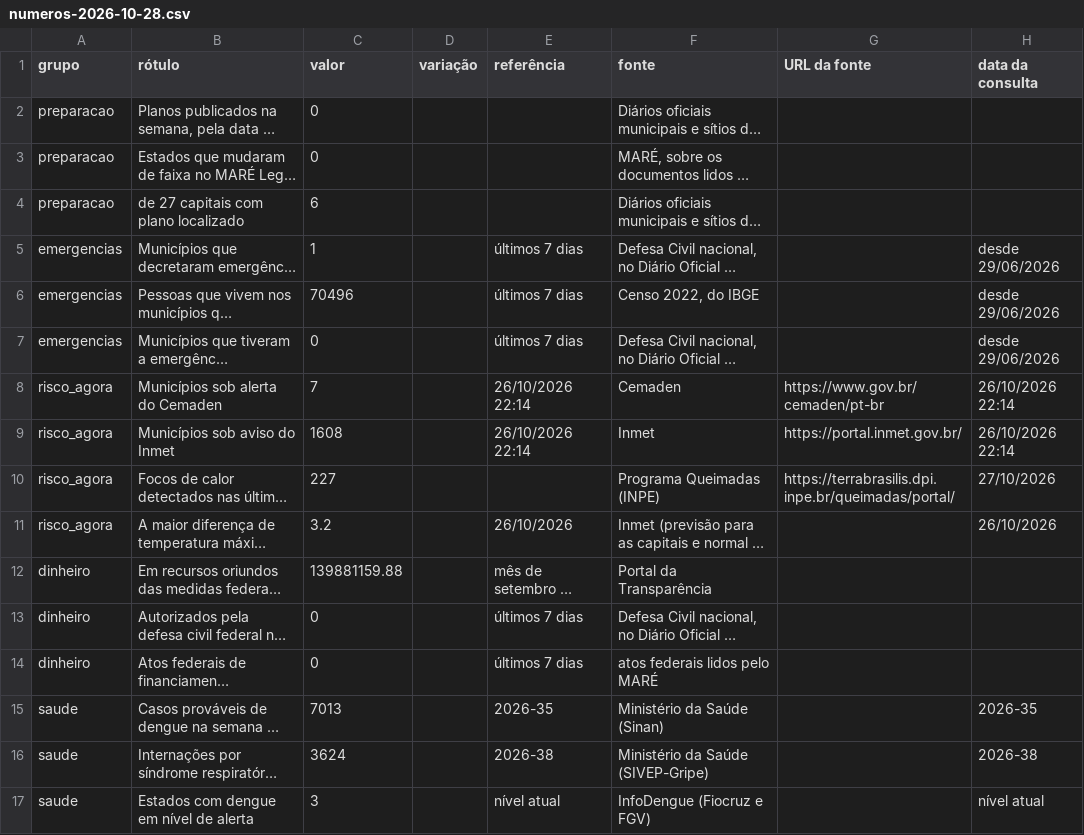
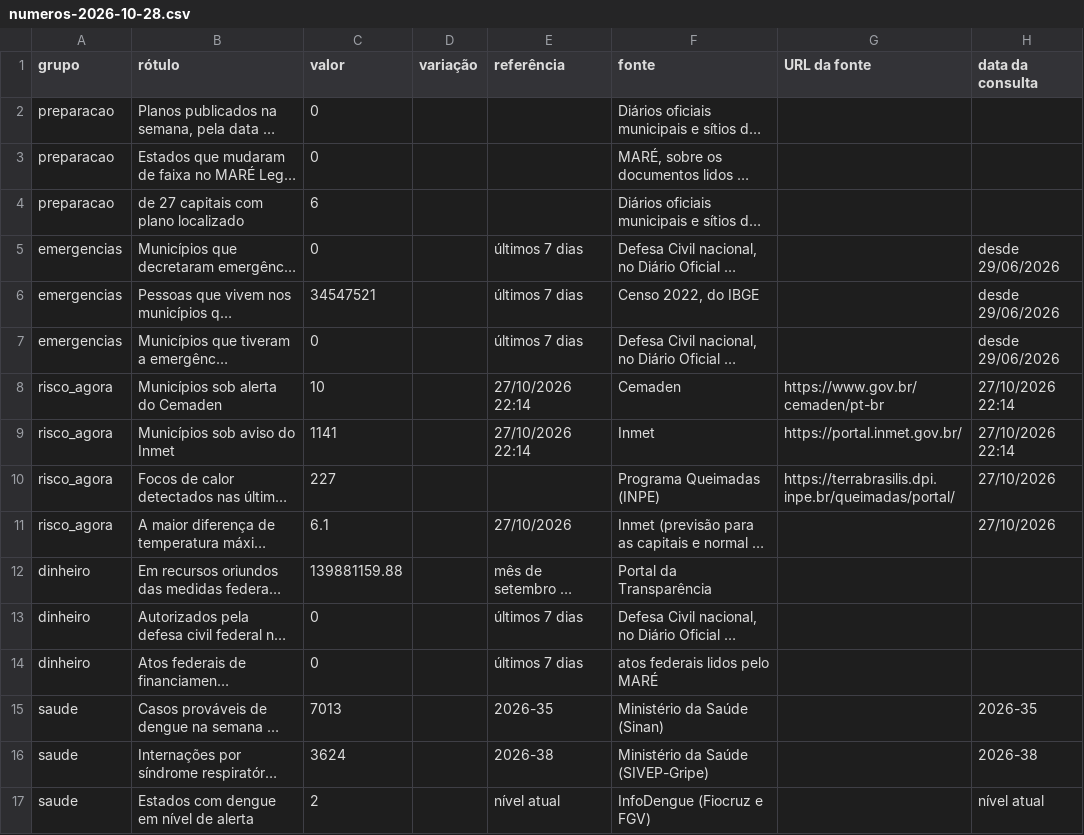
Before and after one commit to monitorelnino/monitorelnino, a CSV file: dados-abertos/imprensa/numeros-2026-10-28.csv, drawn as a sheet; long unchanged cells end in …; the diff names each change by its address in the sheet, - before the commit and + after, or states it on an @@ line.

```diff
--- a/dados-abertos/imprensa/numeros-2026-10-28.csv
+++ b/dados-abertos/imprensa/numeros-2026-10-28.csv
-C5 (valor): 1
+C5 (valor): 0
-C6 (valor): 70496
+C6 (valor): 34547521
-C8 (valor): 7
+C8 (valor): 10
-E8:E9 (referência): 26/10/2026 22:14
+E8:E9 (referência): 27/10/2026 22:14
-H8:H9 (data da consulta): 26/10/2026 22:14
+H8:H9 (data da consulta): 27/10/2026 22:14
-C9 (valor): 1608
+C9 (valor): 1141
-C11 (valor): 3.2
+C11 (valor): 6.1
-E11 (referência): 26/10/2026
+E11 (referência): 27/10/2026
-H11 (data da consulta): 26/10/2026
+H11 (data da consulta): 27/10/2026
-C17 (valor): 3
+C17 (valor): 2
```
Also changed, not shown: 13 other files.
